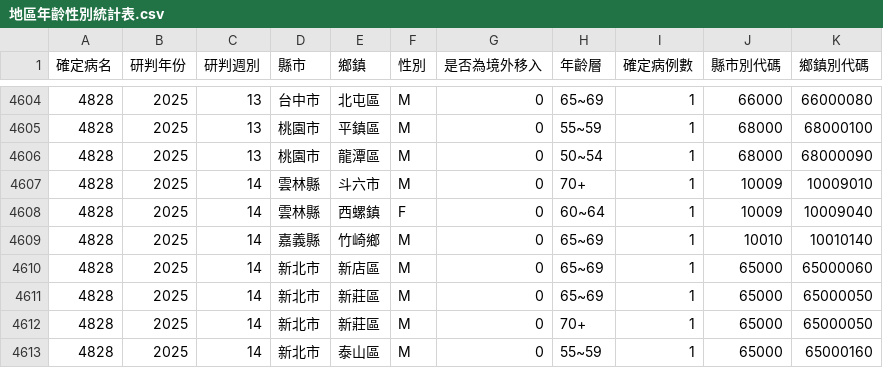
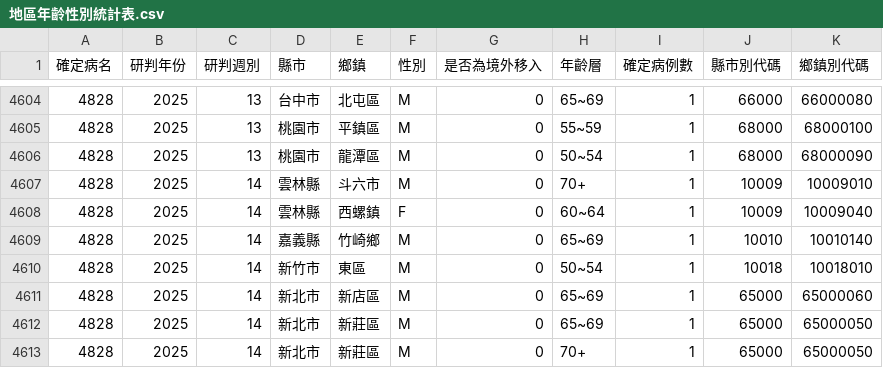
Before and after one commit to doggy8088/cdc-data, a CSV file: data/地區年齡性別統計表-退伍軍人病-依個案研判日統計(以週為單位)/地區年齡性別統計表.csv, drawn as a sheet; only a part is shown, gaps mark what is left out; the shorter side is filled out with more unchanged rows; the diff names each change by its address in the sheet, - before the commit and + after, or states it on an @@ line.

```diff
--- a/data/地區年齡性別統計表-退伍軍人病-依個案研判日統計(以週為單位)/地區年齡性別統計表.csv
+++ b/data/地區年齡性別統計表-退伍軍人病-依個案研判日統計(以週為單位)/地區年齡性別統計表.csv
+row 4610: 4828 | 2025 | 14 | 新竹市 | 東區 | M | 0 | 50~54 | 1 | 10018 | 10018010
```
Also changed, not shown: data/地區年齡性別統計表-多重抗藥性結核病-依發病日統計(以月為單位)/地區年齡性別統計表.csv, data/地區年齡性別統計表-多重抗藥性結核病-依發病日統計(以週為單位)/地區年齡性別統計表.csv, 12 other files.
